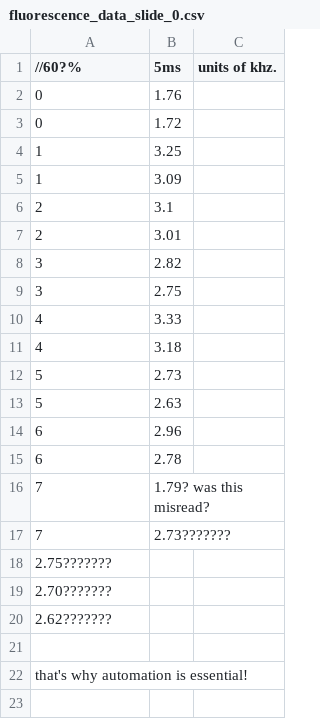
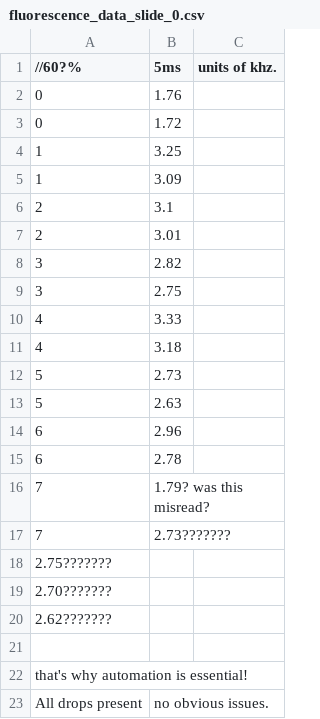
Before and after one commit to 0xDBFB7/covidinator, a CSV file: firmware/eppenwolf/runs/phage_experiment_5/fluorescence_data_slide_0.csv, drawn as a sheet.

Commit message:
Run 5 slide 1

```diff
--- a/firmware/eppenwolf/runs/phage_experiment_5/fluorescence_data_slide_0.csv
+++ b/firmware/eppenwolf/runs/phage_experiment_5/fluorescence_data_slide_0.csv
@@ -22 +22,2 @@
 that's why automation is essential!
+All drops present, no obvious issues.
```
Also changed, not shown: 1 other file.
